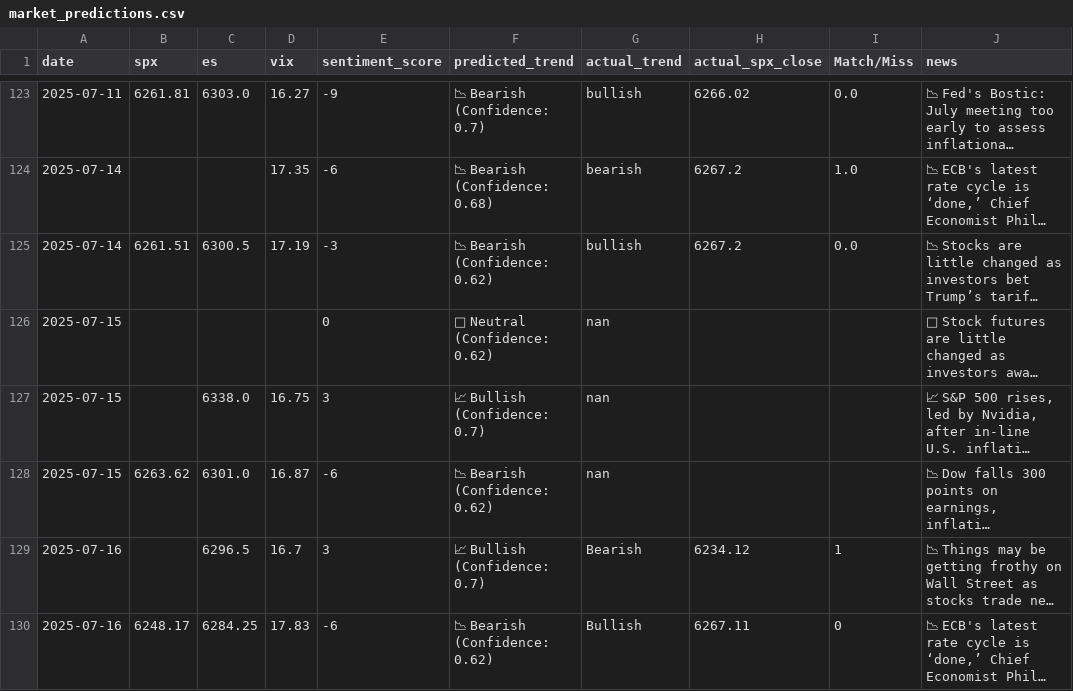
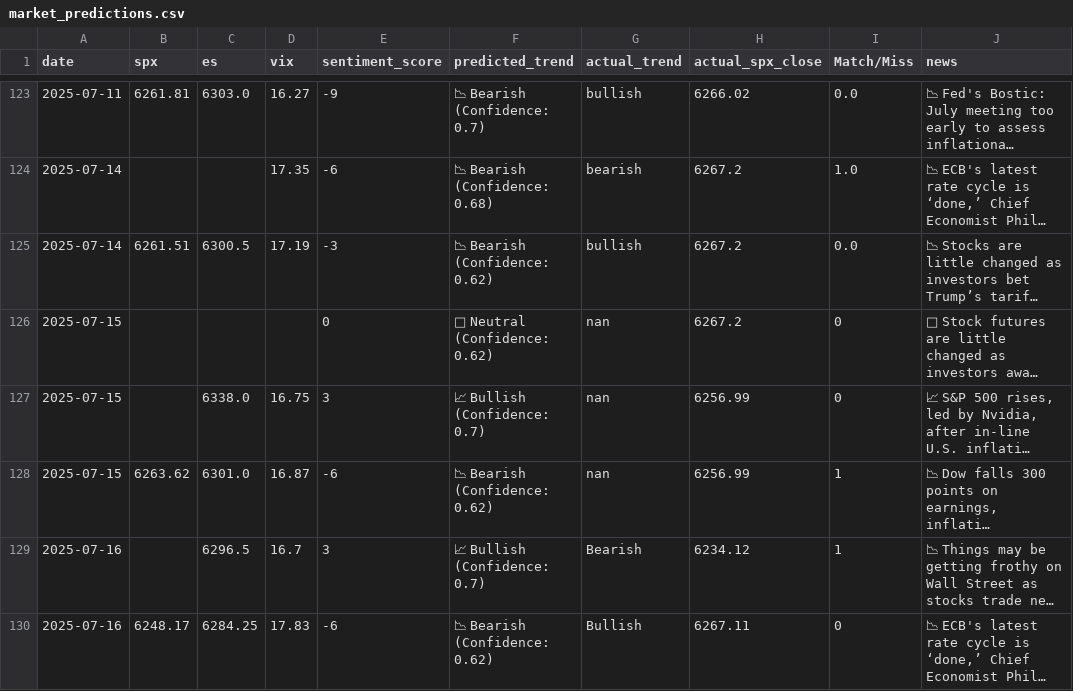
Before and after one commit to CDUS-Trading/Market-Alert-Bot-4, a CSV file: market_predictions.csv, drawn as a sheet; only a part is shown, gaps mark what is left out; long unchanged cells end in …; the diff names each change by its address in the sheet, - before the commit and + after, or states it on an @@ line.

Commit message:
Update market_predictions.csv

```diff
--- a/market_predictions.csv
+++ b/market_predictions.csv
-H126 (actual_spx_close): (empty)
+H126 (actual_spx_close): 6267.2
-I126:I127 (Match/Miss): (empty)
+I126:I127 (Match/Miss): 0
-H127:H128 (actual_spx_close): (empty)
+H127:H128 (actual_spx_close): 6256.99
-I128 (Match/Miss): (empty)
+I128 (Match/Miss): 1
```
